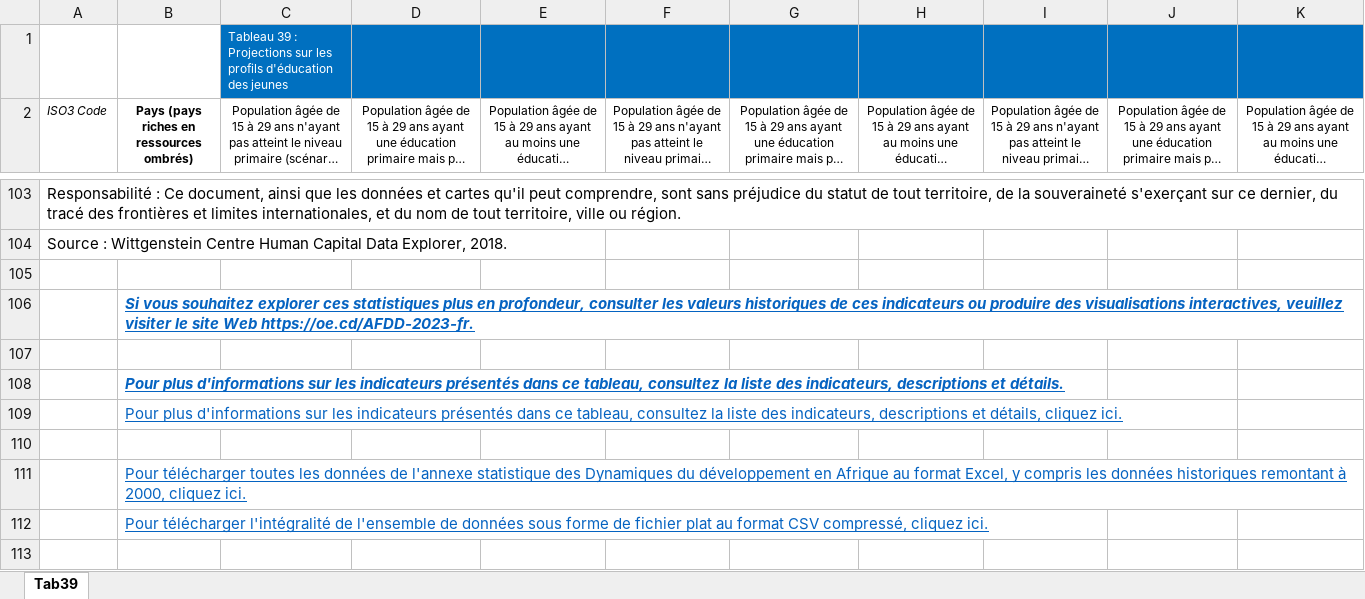
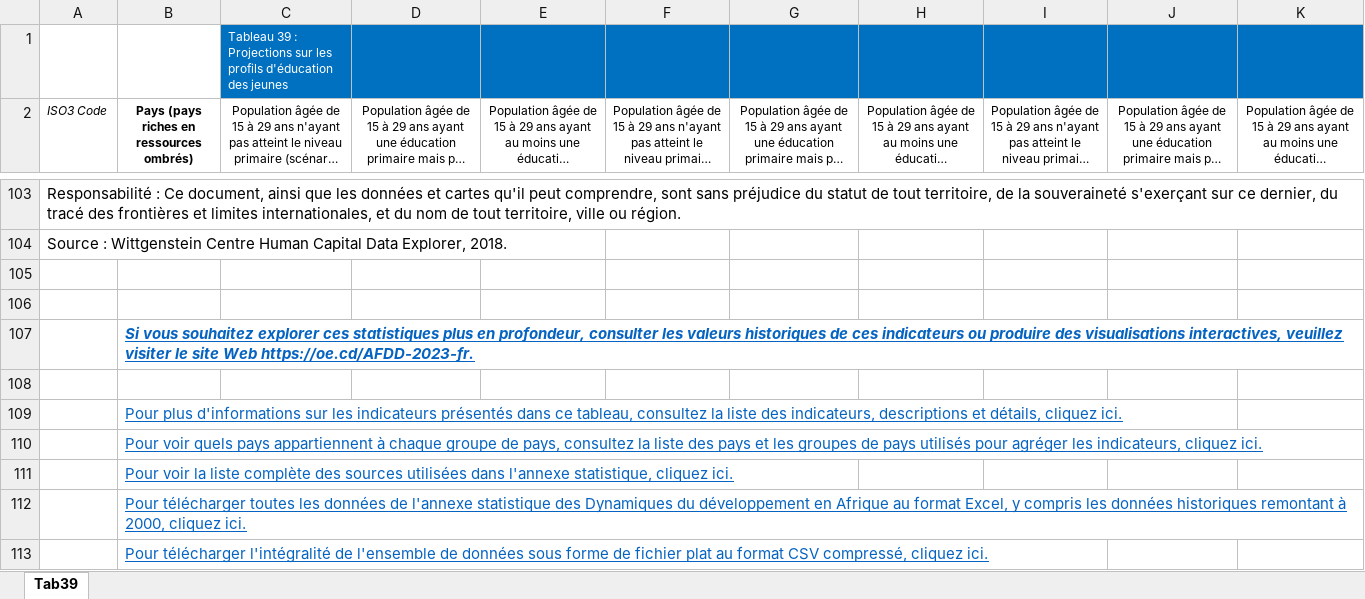
Before and after one commit to AfDDAnnex/AfDDDDAf2024, an Excel workbook: DDAf_2024_Tableau_annexe_Tab39.xlsx, sheet Tab39, drawn as a sheet; only a part is shown, gaps mark what is left out; long unchanged cells end in …; values as stored, in another font and other column widths than the file's, no borders; removed rows and columns are numbered as before the commit, all else as after; the diff names each change by its address in the sheet, - before the commit and + after, or states it on an @@ line.

```diff
--- a/DDAf_2024_Tableau_annexe_Tab39.xlsx (sheet Tab39)
+++ b/DDAf_2024_Tableau_annexe_Tab39.xlsx (sheet Tab39)
+row 106: (empty)
-row 108:  | Pour plus d'informations sur les indicateurs présentés dans ce tableau, consultez la liste des indicateurs, descriptions et détails.
-B110: (empty)
+B110: Pour voir quels pays appartiennent à chaque groupe de pays, consultez la liste des pays et les groupes de pays utilisés pour agréger les indicateurs, cliquez ici.
+row 111:  | Pour voir la liste complète des sources utilisées dans l'annexe statistique, cliquez ici.
```
Also changed, not shown: DDAf_2024_Groupements_de_pays.xlsx, DDAf_2024_Liste_des_indicateurs.xlsx, 1 other file.
